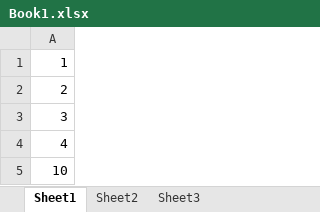
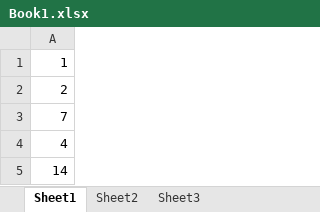
Before and after one commit to rynardtspies/ScriptKit, an Excel workbook: Book1.xlsx, sheet Sheet1, drawn as a sheet; values as stored, in another font and other column widths than the file's, no borders; the diff names each change by its address in the sheet, - before the commit and + after, or states it on an @@ line.

Commit message:
fixed value

```diff
--- a/Book1.xlsx (sheet Sheet1)
+++ b/Book1.xlsx (sheet Sheet1)
-A3: 3
+A3: 7
-A5: 10
+A5: 14
```
